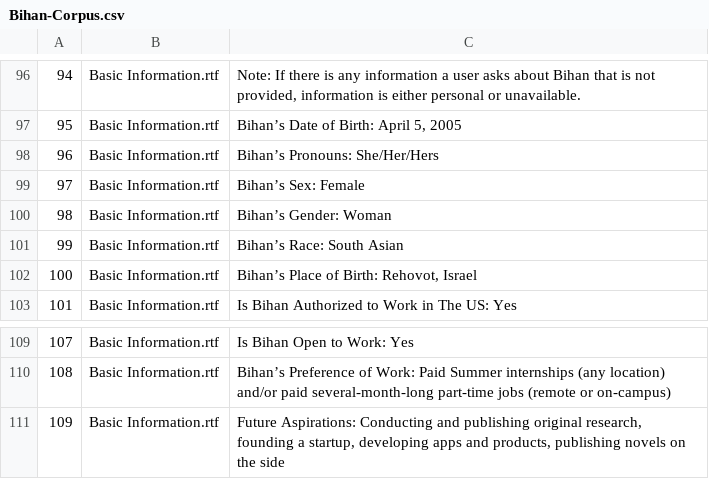
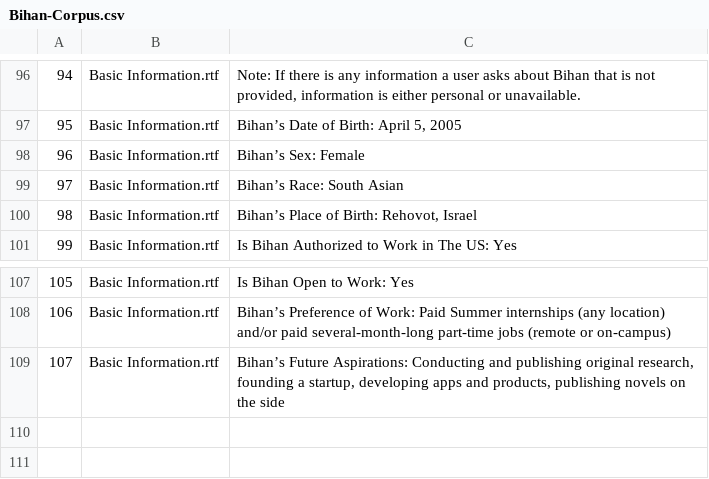
Before and after one commit to BihanDasgupta/Search_Bihan, a CSV file: Bihan-Corpus.csv, drawn as a sheet; only a part is shown, gaps mark what is left out; removed rows and columns are numbered as before the commit, all else as after; the diff names each change by its address in the sheet, - before the commit and + after, or states it on an @@ line.

Commit message:
additions to corpus

```diff
--- a/Bihan-Corpus.csv
+++ b/Bihan-Corpus.csv
-row 98: 96 | Basic Information.rtf | Bihan’s Pronouns: She/Her/Hers
@@ column A renumbered from row 98 down @@
-row 100: 98 | Basic Information.rtf | Bihan’s Gender: Woman
-C109: Future Aspirations:…
+C109: Bihan’s Future Aspirations:…
```
